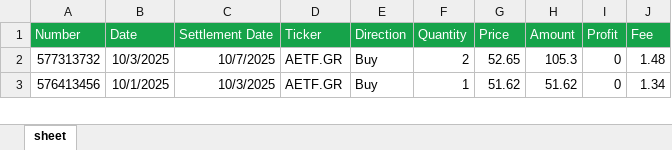
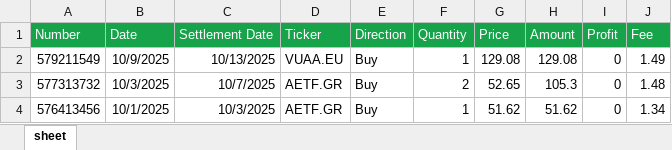
Before and after one commit to detandreas/Dashboard, an Excel workbook: assets/Trades.xlsx, sheet sheet, drawn as a sheet; only a part is shown; values as stored, in another font and other column widths than the file's, no borders; the diff names each change by its address in the sheet, - before the commit and + after, or states it on an @@ line.

Commit message:
update trades excel

```diff
--- a/assets/Trades.xlsx (sheet sheet)
+++ b/assets/Trades.xlsx (sheet sheet)
+row 2: 579211549 | 10/9/2025 | 10/13/2025 | VUAA.EU | Buy | 1 | 129.08 | 129.08 | 0 | 1.49
```
Also changed, not shown: 2 other files.
